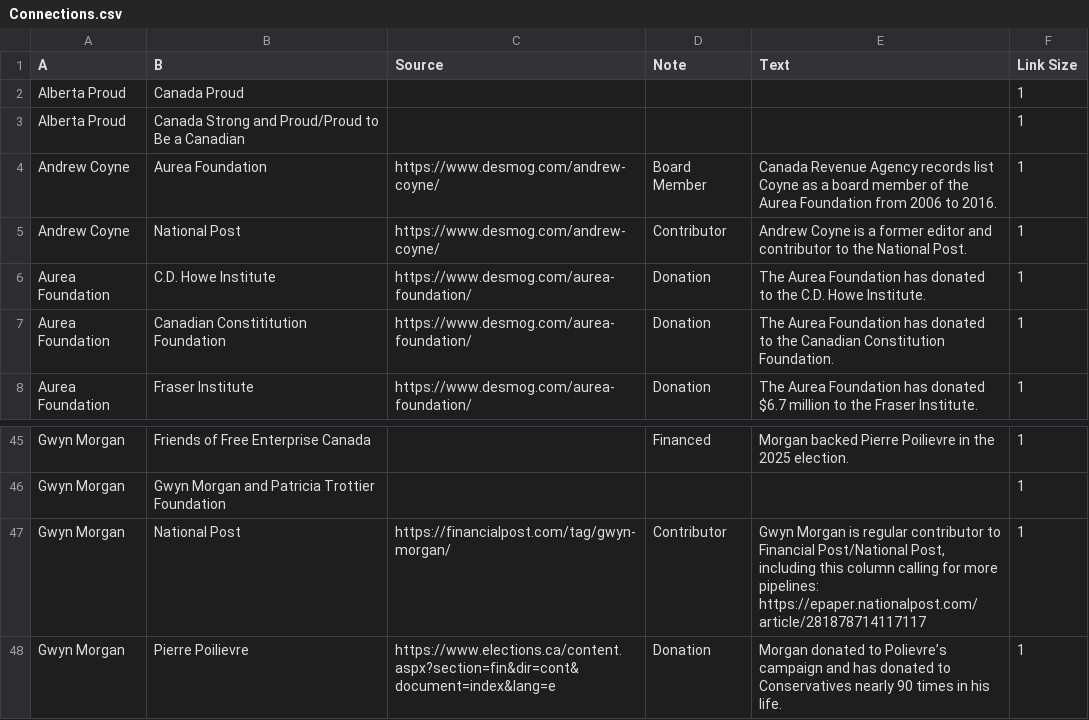
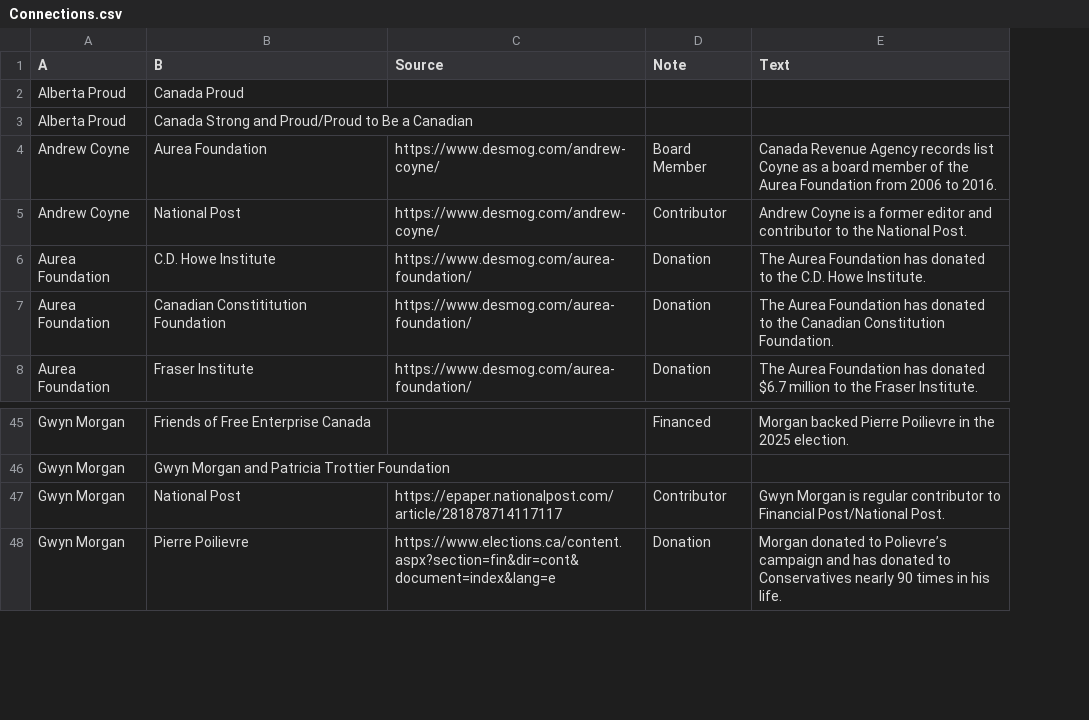
Before and after one commit to xStan89/MapperTool, a CSV file: data/Connections.csv, drawn as a sheet; only a part is shown, gaps mark what is left out; the diff names each change by its address in the sheet, - before the commit and + after, or states it on an @@ line.

Commit message:
Add files via upload

```diff
--- a/data/Connections.csv
+++ b/data/Connections.csv
-column F (Link Size), rows 2-8: all 1; rows 45-48: all 1
-C47 (Source): https://financialpost.com/tag/gwyn-morgan/
+C47 (Source): https://epaper.nationalpost.com/article/281878714117117
-E47 (Text): …Financial Post/National Post, including this column calling for more pipelines: https://epaper.nationalpost.com/article/281878714117117
+E47 (Text): …Financial Post/National Post.
```
